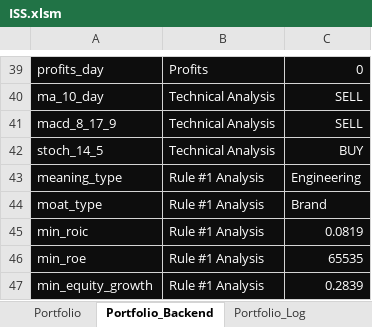
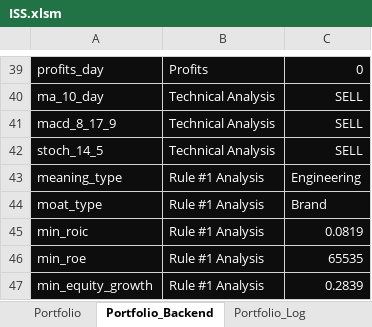
Before and after one commit to DiegoHeer/ISS, an Excel workbook: iss/ISS.xlsm, sheet Portfolio_Backend, drawn as a sheet; only a part is shown, gaps mark what is left out; values as stored, in another font and other column widths than the file's, no borders; table styles not drawn; the diff names each change by its address in the sheet, - before the commit and + after, or states it on an @@ line.

```diff
--- a/iss/ISS.xlsm (sheet Portfolio_Backend)
+++ b/iss/ISS.xlsm (sheet Portfolio_Backend)
-C42: BUY
+C42: SELL
```
Also changed, not shown: sheet Portfolio, charts or pictures, 6 other files.
